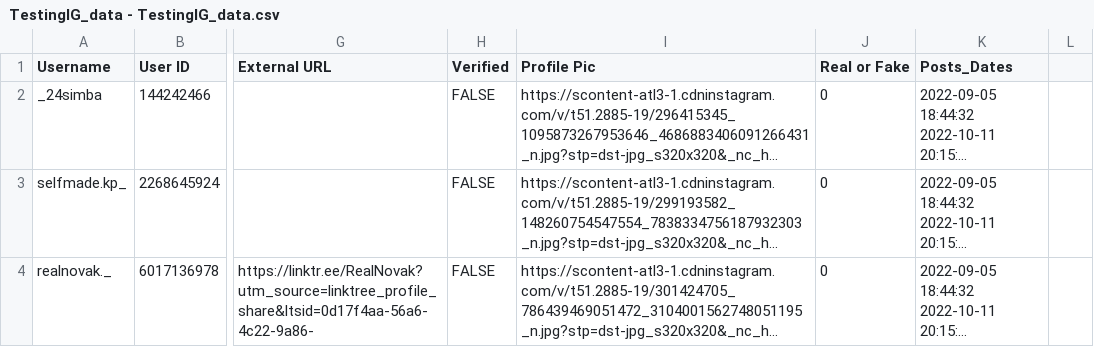
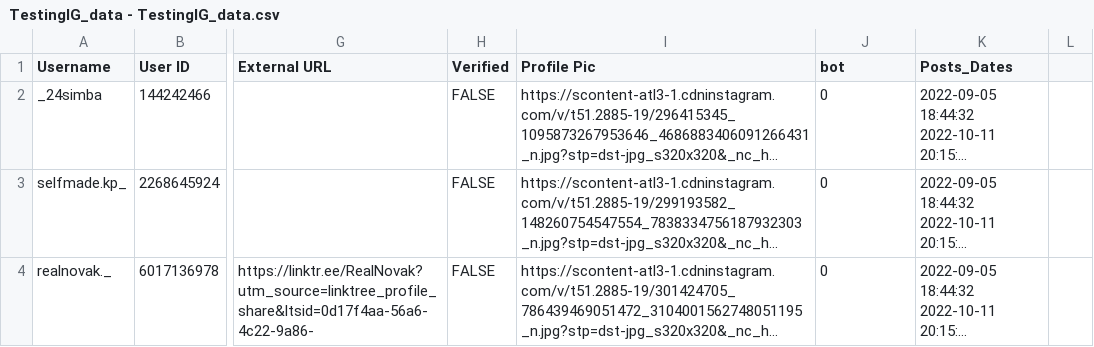
Before and after one commit to ddollar00/BotDet, a CSV file: TestingIG_data - TestingIG_data.csv, drawn as a sheet; only a part is shown, gaps mark what is left out; long unchanged cells end in …; the diff names each change by its address in the sheet, - before the commit and + after, or states it on an @@ line.

Commit message:
Training data set

```diff
--- a/TestingIG_data - TestingIG_data.csv
+++ b/TestingIG_data - TestingIG_data.csv
-J1: Real or Fake
+J1: bot
```
Also changed, not shown: 1 other file.
